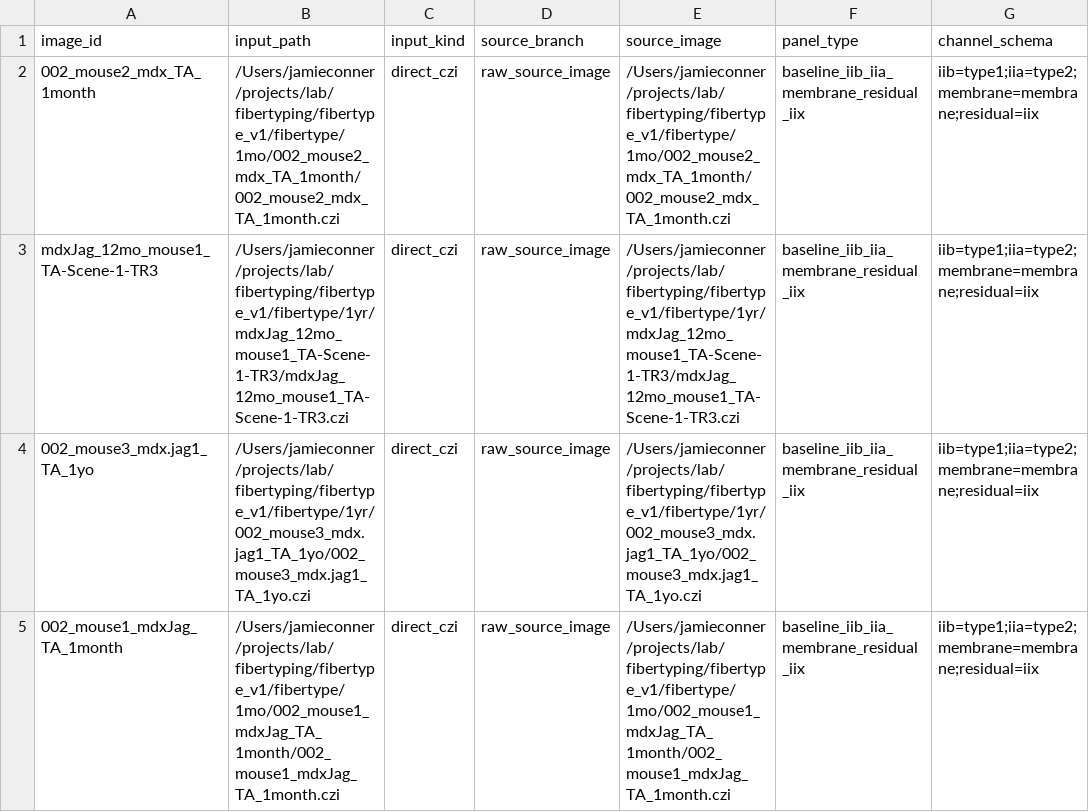
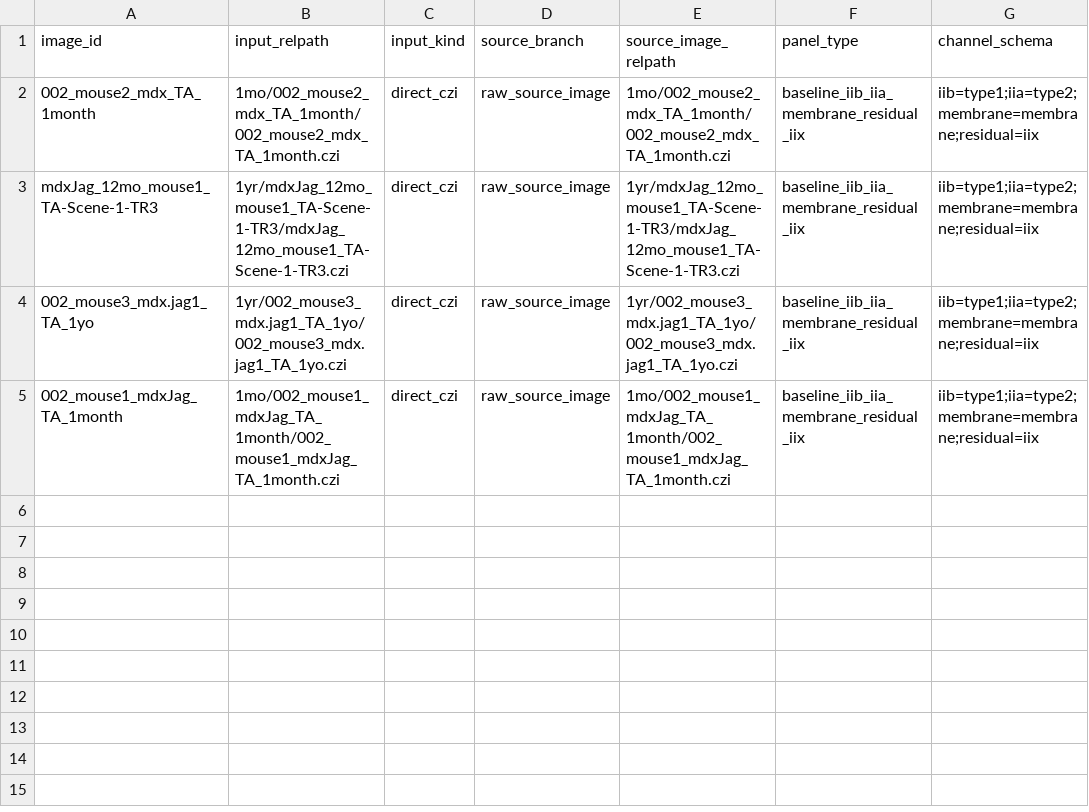
Before and after one commit to jrconner16/fibertypeqc, a CSV file: manifests/promotion_holdout_generalization_reserve_manifest.csv, drawn as a sheet; only a part is shown; the diff names each change by its address in the sheet, - before the commit and + after, or states it on an @@ line.

```diff
--- a/manifests/promotion_holdout_generalization_reserve_manifest.csv
+++ b/manifests/promotion_holdout_generalization_reserve_manifest.csv
-B1: input_path
+B1: input_relpath
-E1: source_image
+E1: source_image_relpath
-B2 (input_relpath): /Users/jamieconner/projects/lab/fibertyping/fibertype_v1/fibertype/1mo/002_mouse2_mdx_TA_1month/002_mouse2_mdx_TA_1month.czi
+B2 (input_relpath): 1mo/002_mouse2_mdx_TA_1month/002_mouse2_mdx_TA_1month.czi
-E2 (source_image_relpath): /Users/jamieconner/projects/lab/fibertyping/fibertype_v1/fibertype/1mo/002_mouse2_mdx_TA_1month/002_mouse2_mdx_TA_1month.czi
+E2 (source_image_relpath): 1mo/002_mouse2_mdx_TA_1month/002_mouse2_mdx_TA_1month.czi
-B3 (input_relpath): /Users/jamieconner/projects/lab/fibertyping/fibertype_v1/fibertype/1yr/mdxJag_12mo_mouse1_TA-Scene-1-TR3/mdxJag_12mo_mouse1_TA-Scene-1-TR3.czi
+B3 (input_relpath): 1yr/mdxJag_12mo_mouse1_TA-Scene-1-TR3/mdxJag_12mo_mouse1_TA-Scene-1-TR3.czi
-E3 (source_image_relpath): /Users/jamieconner/projects/lab/fibertyping/fibertype_v1/fibertype/1yr/mdxJag_12mo_mouse1_TA-Scene-1-TR3/mdxJag_12mo_mouse1_TA-Scene-1-TR3.czi
+E3 (source_image_relpath): 1yr/mdxJag_12mo_mouse1_TA-Scene-1-TR3/mdxJag_12mo_mouse1_TA-Scene-1-TR3.czi
-B4 (input_relpath): /Users/jamieconner/projects/lab/fibertyping/fibertype_v1/fibertype/1yr/002_mouse3_mdx.jag1_TA_1yo/002_mouse3_mdx.jag1_TA_1yo.czi
+B4 (input_relpath): 1yr/002_mouse3_mdx.jag1_TA_1yo/002_mouse3_mdx.jag1_TA_1yo.czi
-E4 (source_image_relpath): /Users/jamieconner/projects/lab/fibertyping/fibertype_v1/fibertype/1yr/002_mouse3_mdx.jag1_TA_1yo/002_mouse3_mdx.jag1_TA_1yo.czi
+E4 (source_image_relpath): 1yr/002_mouse3_mdx.jag1_TA_1yo/002_mouse3_mdx.jag1_TA_1yo.czi
-B5 (input_relpath): /Users/jamieconner/projects/lab/fibertyping/fibertype_v1/fibertype/1mo/002_mouse1_mdxJag_TA_1month/002_mouse1_mdxJag_TA_1month.czi
+B5 (input_relpath): 1mo/002_mouse1_mdxJag_TA_1month/002_mouse1_mdxJag_TA_1month.czi
-E5 (source_image_relpath): /Users/jamieconner/projects/lab/fibertyping/fibertype_v1/fibertype/1mo/002_mouse1_mdxJag_TA_1month/002_mouse1_mdxJag_TA_1month.czi
+E5 (source_image_relpath): 1mo/002_mouse1_mdxJag_TA_1month/002_mouse1_mdxJag_TA_1month.czi
```
Also changed, not shown: manifests/promotion_holdout_generalization_manifest.csv, 6 other files.
